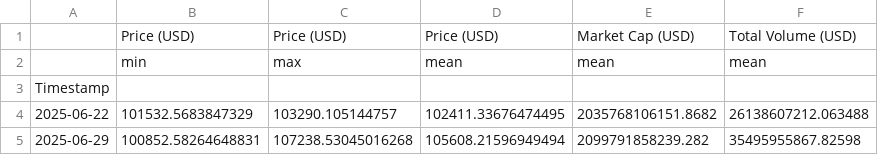
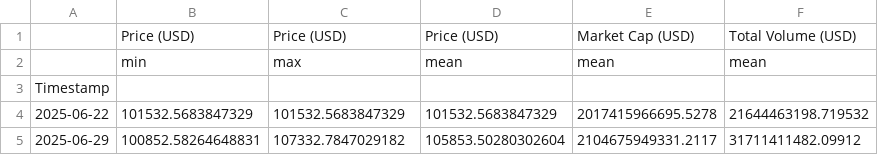
Before and after one commit to giladAlboher/pandas_-project, a CSV file: data/weekly_statistics.csv, drawn as a sheet.

```diff
--- a/data/weekly_statistics.csv
+++ b/data/weekly_statistics.csv
@@ -3,3 +3,3 @@
 Timestamp,,,,,
-2025-06-22,101532.5683847329,103290.105144757,102411.33676474495,2035768106151.8682,26138607212.063488
-2025-06-29,100852.58264648831,107238.53045016268,105608.21596949494,2099791858239.282,35495955867.82598
+2025-06-22,101532.5683847329,101532.5683847329,101532.5683847329,2017415966695.5278,21644463198.719532
+2025-06-29,100852.58264648831,107332.7847029182,105853.50280302604,2104675949331.2117,31711411482.09912
```
Also changed, not shown: data/bitcoin_prices_week.csv, 1 other file.
